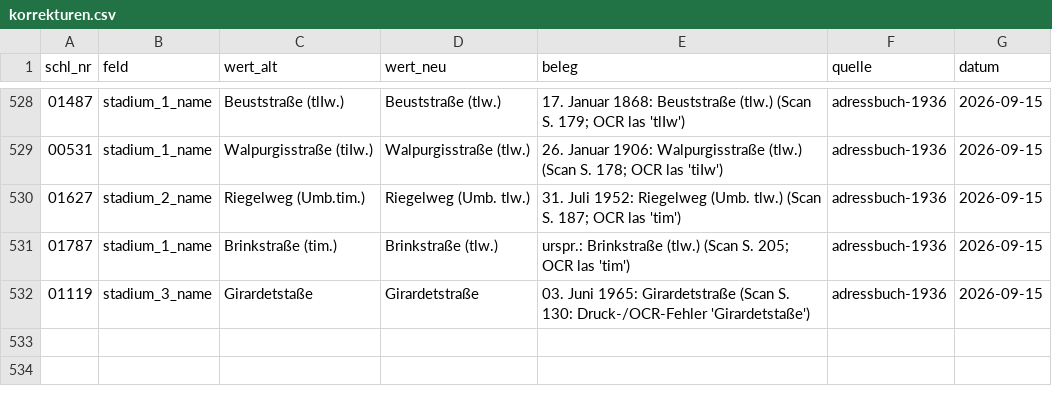
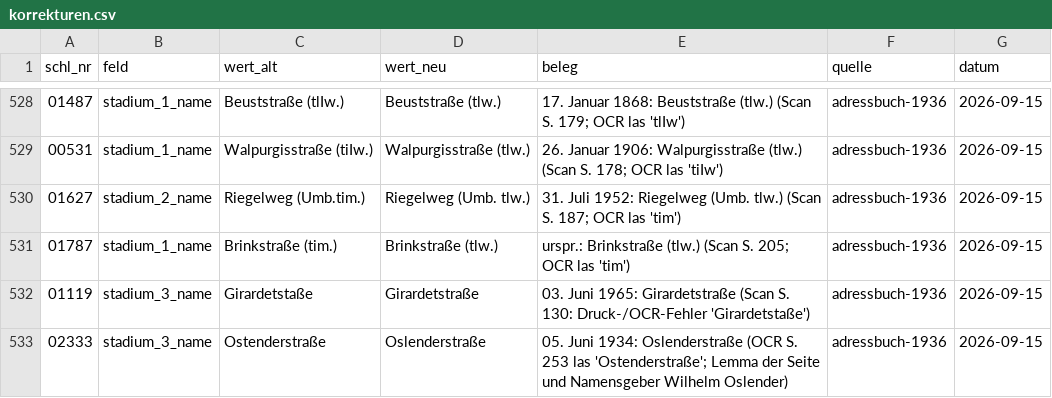
Before and after one commit to rodouc6/essener-strassen, a CSV file: daten/korrekturen.csv, drawn as a sheet; only a part is shown, gaps mark what is left out.

```diff
--- a/daten/korrekturen.csv
+++ b/daten/korrekturen.csv
@@ -532 +532,2 @@ schl_nr,feld,wert_alt,wert_neu,beleg,quelle,datum
 01119,stadium_3_name,Girardetstaße,Girardetstraße,"03. Juni 1965: Girardetstraße (Scan S. 130: Druck-/OCR-Fehler 'Girardetstaße')",adressbuch-1936,2026-09-15
+02333,stadium_3_name,Ostenderstraße,Oslenderstraße,"05. Juni 1934: Oslenderstraße (OCR S. 253 las 'Ostenderstraße'; Lemma der Seite und Namensgeber Wilhelm Oslender)",adressbuch-1936,2026-09-15
```
Also changed, not shown: daten/namen.csv, daten/strassen.csv, 1 other file.
